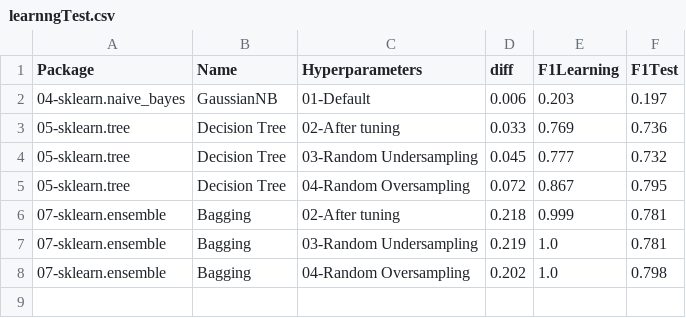
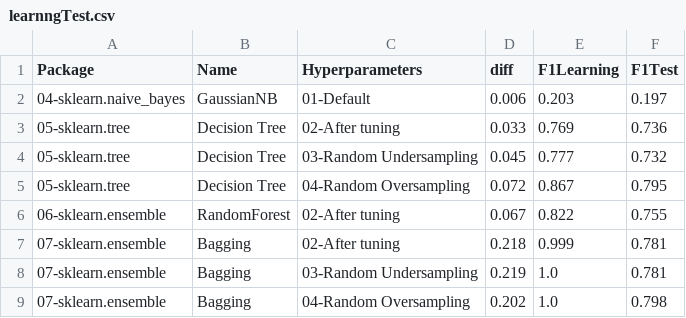
Before and after one commit to franck-benault/Fraud-Detection-simulated-data, a CSV file: data/results/learnngTest.csv, drawn as a sheet.

Commit message:
[ALGO] Add random forest

```diff
--- a/data/results/learnngTest.csv
+++ b/data/results/learnngTest.csv
@@ -5,2 +5,3 @@ Package,Name,Hyperparameters,diff,F1Learning,F1Test
 05-sklearn.tree,Decision Tree,04-Random Oversampling,0.072,0.867,0.795
+06-sklearn.ensemble,RandomForest,02-After tuning,0.067,0.822,0.755
 07-sklearn.ensemble,Bagging,02-After tuning,0.218,0.999,0.781
```
Also changed, not shown: data/results/performanceF1.csv, data/results/timeResponse.csv, 2 other files.
